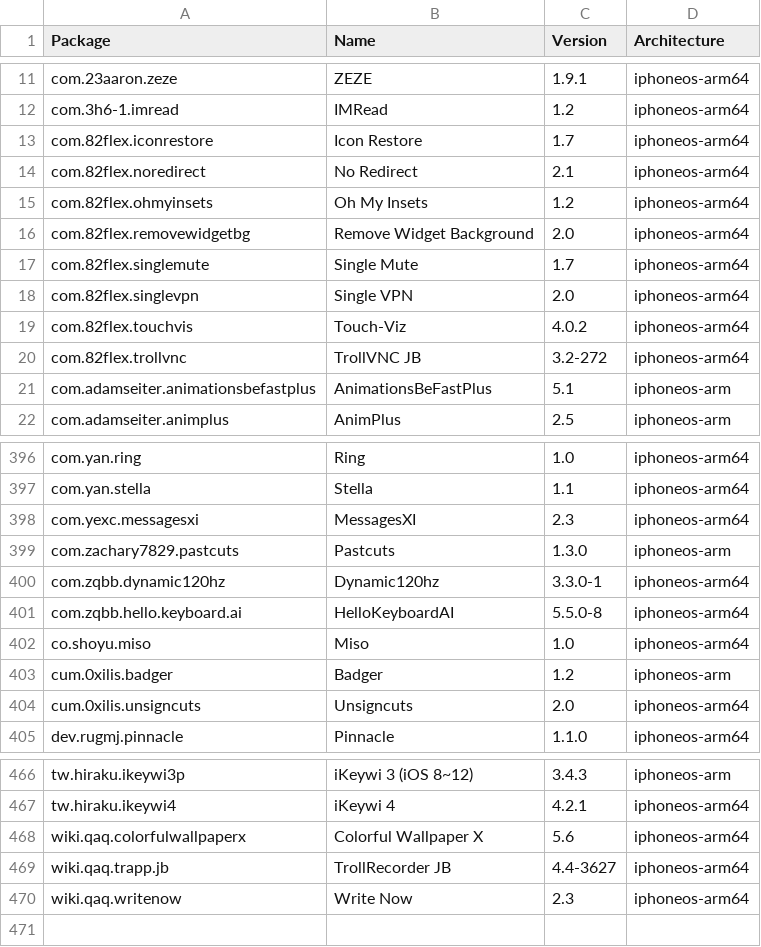
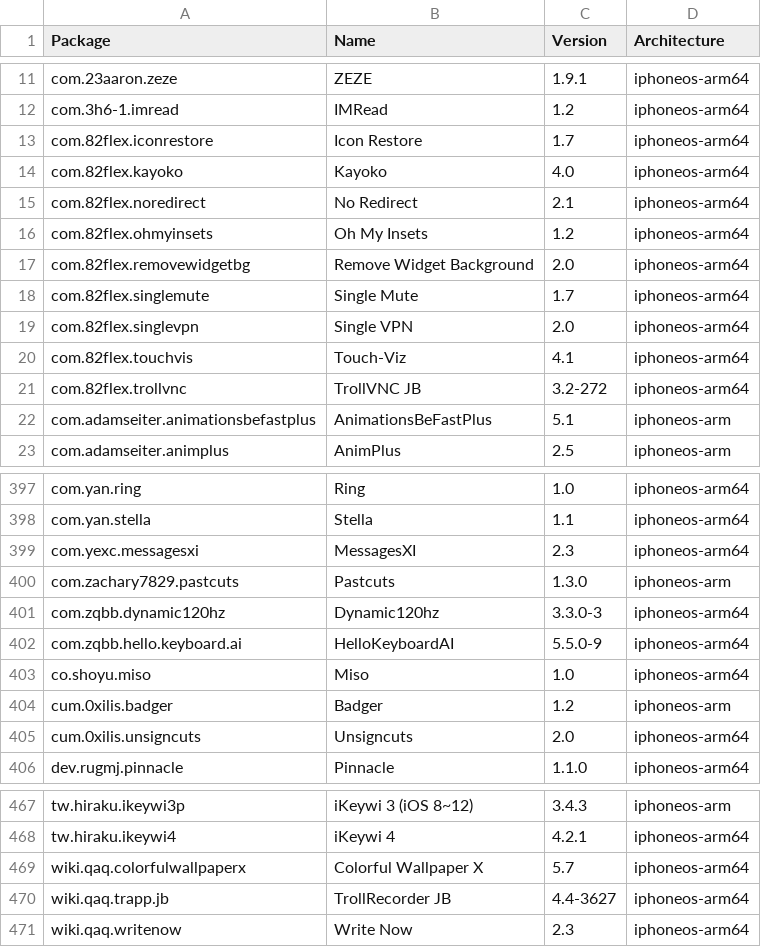
Before and after one commit to invalidunit/crc_bark, a CSV file: Library/Caches/com.nan.crc/5955f11057cbf31ca2ac3620a1be6dfe5b69dd4edd2714f225e3bb363c636dc5.csv, drawn as a sheet; only a part is shown, gaps mark what is left out.

```diff
--- a/Library/Caches/com.nan.crc/5955f11057cbf31ca2ac3620a1be6dfe5b69dd4edd2714f225e3bb363c636dc5.csv
+++ b/Library/Caches/com.nan.crc/5955f11057cbf31ca2ac3620a1be6dfe5b69dd4edd2714f225e3bb363c636dc5.csv
@@ -13,2 +13,3 @@ com.3h6-1.imread,IMRead,1.2,iphoneos-arm64
 com.82flex.iconrestore,Icon Restore,1.7,iphoneos-arm64
+com.82flex.kayoko,Kayoko,4.0,iphoneos-arm64
 com.82flex.noredirect,No Redirect,2.1,iphoneos-arm64
@@ -18,3 +19,3 @@ com.82flex.singlemute,Single Mute,1.7,iphoneos-arm64
 com.82flex.singlevpn,Single VPN,2.0,iphoneos-arm64
-com.82flex.touchvis,Touch-Viz,4.0.2,iphoneos-arm64
+com.82flex.touchvis,Touch-Viz,4.1,iphoneos-arm64
 com.82flex.trollvnc,TrollVNC JB,3.2-272,iphoneos-arm64
@@ -399,4 +400,4 @@ com.yexc.messagesxi,MessagesXI,2.3,iphoneos-arm64
 com.zachary7829.pastcuts,Pastcuts,1.3.0,iphoneos-arm
-com.zqbb.dynamic120hz,Dynamic120hz,3.3.0-1,iphoneos-arm64
-com.zqbb.hello.keyboard.ai,HelloKeyboardAI,5.5.0-8,iphoneos-arm64
+com.zqbb.dynamic120hz,Dynamic120hz,3.3.0-3,iphoneos-arm64
+com.zqbb.hello.keyboard.ai,HelloKeyboardAI,5.5.0-9,iphoneos-arm64
 co.shoyu.miso,Miso,1.0,iphoneos-arm64
@@ -467,3 +468,3 @@ tw.hiraku.ikeywi3p,iKeywi 3 (iOS 8~12),3.4.3,iphoneos-arm
 tw.hiraku.ikeywi4,iKeywi 4,4.2.1,iphoneos-arm64
-wiki.qaq.colorfulwallpaperx,Colorful Wallpaper X,5.6,iphoneos-arm64
+wiki.qaq.colorfulwallpaperx,Colorful Wallpaper X,5.7,iphoneos-arm64
 wiki.qaq.trapp.jb,TrollRecorder JB,4.4-3627,iphoneos-arm64
```
